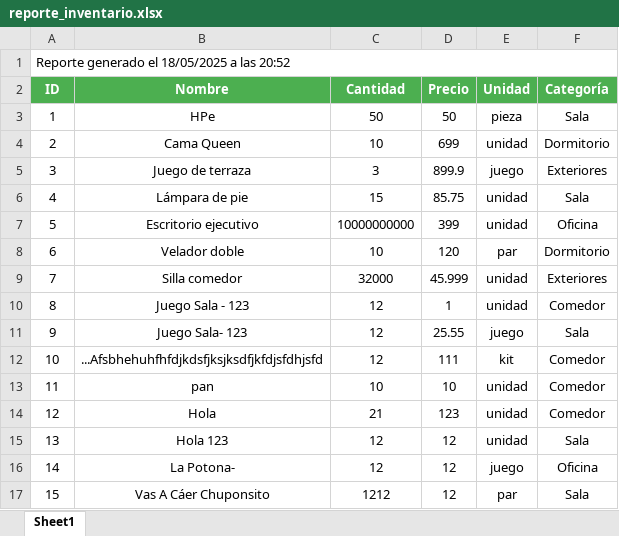
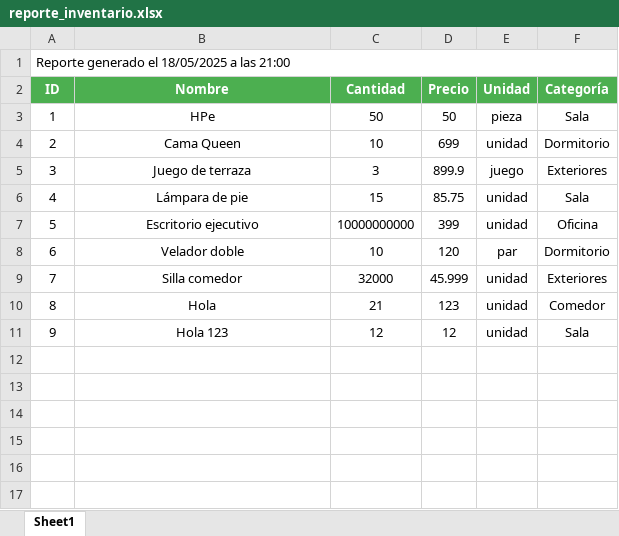
Before and after one commit to PieroCahuanaC/guerraTesting-inventario-g4, an Excel workbook: reporte_inventario.xlsx, sheet Sheet1, drawn as a sheet; values as stored, in another font and other column widths than the file's, no borders; the diff names each change by its address in the sheet, - before the commit and + after, or states it on an @@ line.

```diff
--- a/reporte_inventario.xlsx (sheet Sheet1)
+++ b/reporte_inventario.xlsx (sheet Sheet1)
@@ column A (ID) renumbered between rows 1 and 11 @@
-row 10: 8 | Juego Sala - 123 | 12 | 1 | unidad | Comedor
-row 11: 9 | Juego Sala- 123 | 12 | 25.55 | juego | Sala
-row 12: 10 | ...Afsbhehuhfhfdjkdsfjksjksdfjkfdjsfdhjsfd | 12 | 111 | kit | Comedor
-row 13: 11 | pan | 10 | 10 | unidad | Comedor
-row 16: 14 | La Potona- | 12 | 12 | juego | Oficina
-row 17: 15 | Vas A Cáer Chuponsito | 1212 | 12 | par | Sala
```
Also changed, not shown: 2 other files.
